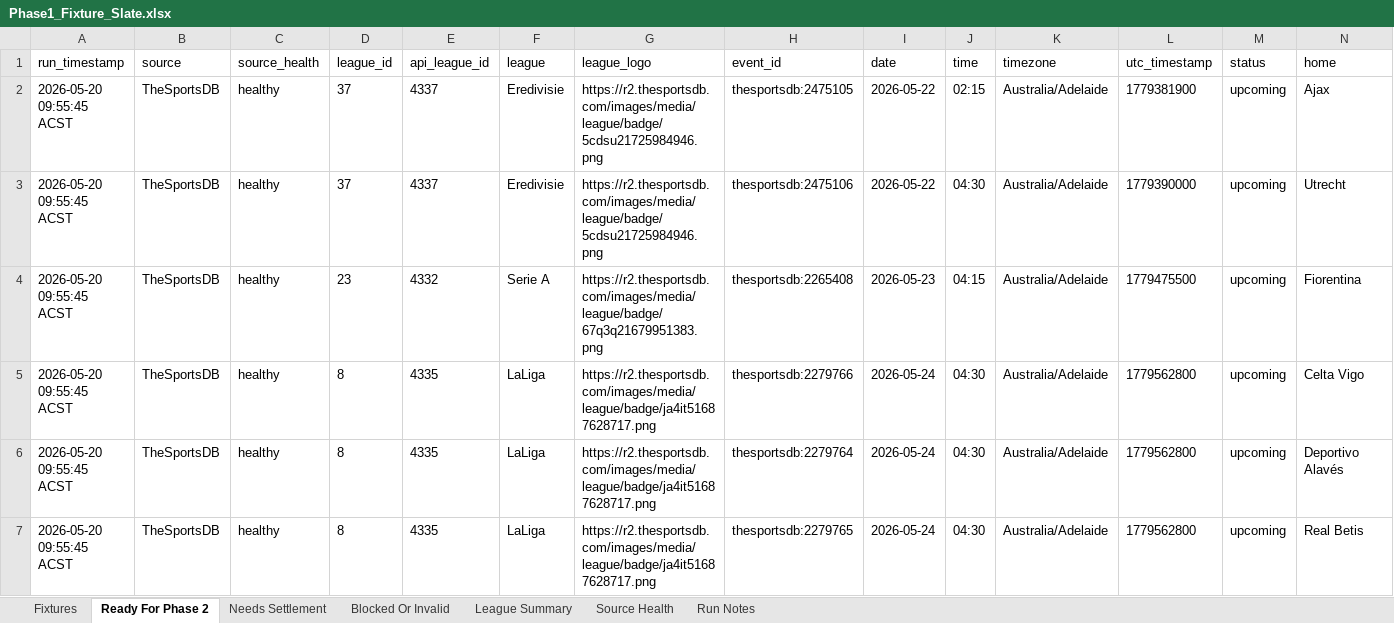
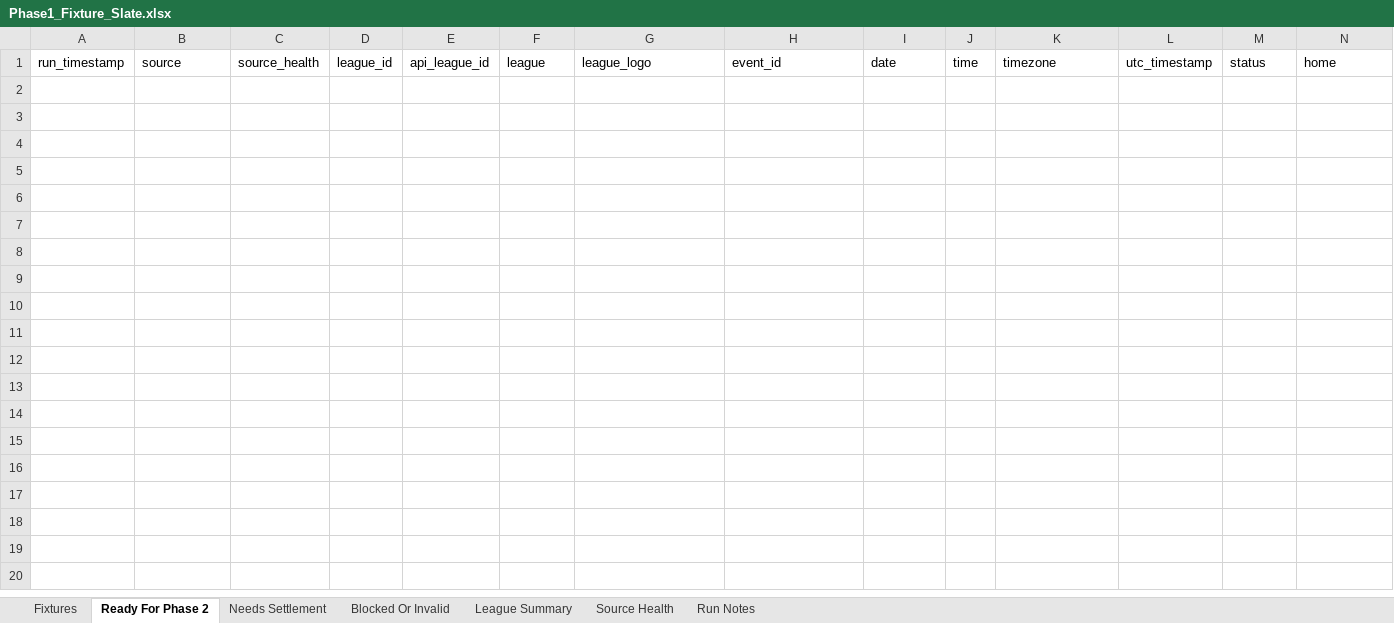
Before and after one commit to Looneyz25/SoccerStats, an Excel workbook: docs/agent-system/outputs/Phase1_Fixture_Slate.xlsx, sheet Ready For Phase 2, drawn as a sheet; only a part is shown; values as stored, in another font and other column widths than the file's, no borders; rows hold the shown columns only; the diff names each change by its address in the sheet, - before the commit and + after, or states it on an @@ line.

```diff
--- a/docs/agent-system/outputs/Phase1_Fixture_Slate.xlsx (sheet Ready For Phase 2)
+++ b/docs/agent-system/outputs/Phase1_Fixture_Slate.xlsx (sheet Ready For Phase 2)
-row 2: 2026-05-20 09:55:45 ACST | TheSportsDB | healthy | 37 | 4337 | Eredivisie | https://r2.thesportsdb.com/images/media/league/badge/5cdsu21725984946.png | thesportsdb:2475105 | 2026-05-22 | 02:15 | Australia/Adelaide | 1779381900 | upcoming | Ajax
-row 3: 2026-05-20 09:55:45 ACST | TheSportsDB | healthy | 37 | 4337 | Eredivisie | https://r2.thesportsdb.com/images/media/league/badge/5cdsu21725984946.png | thesportsdb:2475106 | 2026-05-22 | 04:30 | Australia/Adelaide | 1779390000 | upcoming | Utrecht
-row 4: 2026-05-20 09:55:45 ACST | TheSportsDB | healthy | 23 | 4332 | Serie A | https://r2.thesportsdb.com/images/media/league/badge/67q3q21679951383.png | thesportsdb:2265408 | 2026-05-23 | 04:15 | Australia/Adelaide | 1779475500 | upcoming | Fiorentina
-row 5: 2026-05-20 09:55:45 ACST | TheSportsDB | healthy | 8 | 4335 | LaLiga | https://r2.thesportsdb.com/images/media/league/badge/ja4it51687628717.png | thesportsdb:2279766 | 2026-05-24 | 04:30 | Australia/Adelaide | 1779562800 | upcoming | Celta Vigo
-row 6: 2026-05-20 09:55:45 ACST | TheSportsDB | healthy | 8 | 4335 | LaLiga | https://r2.thesportsdb.com/images/media/league/badge/ja4it51687628717.png | thesportsdb:2279764 | 2026-05-24 | 04:30 | Australia/Adelaide | 1779562800 | upcoming | Deportivo Alavés
-row 7: 2026-05-20 09:55:45 ACST | TheSportsDB | healthy | 8 | 4335 | LaLiga | https://r2.thesportsdb.com/images/media/league/badge/ja4it51687628717.png | thesportsdb:2279765 | 2026-05-24 | 04:30 | Australia/Adelaide | 1779562800 | upcoming | Real Betis
```
Also changed, not shown: sheet Fixtures, sheet Blocked Or Invalid, sheet League Summary, sheet Source Health, sheet Run Notes, docs/agent-system/outputs/Phase2_Odds_Slate.xlsx, docs/agent-system/outputs/Phase3_Team_Context.xlsx, 37 other files.
